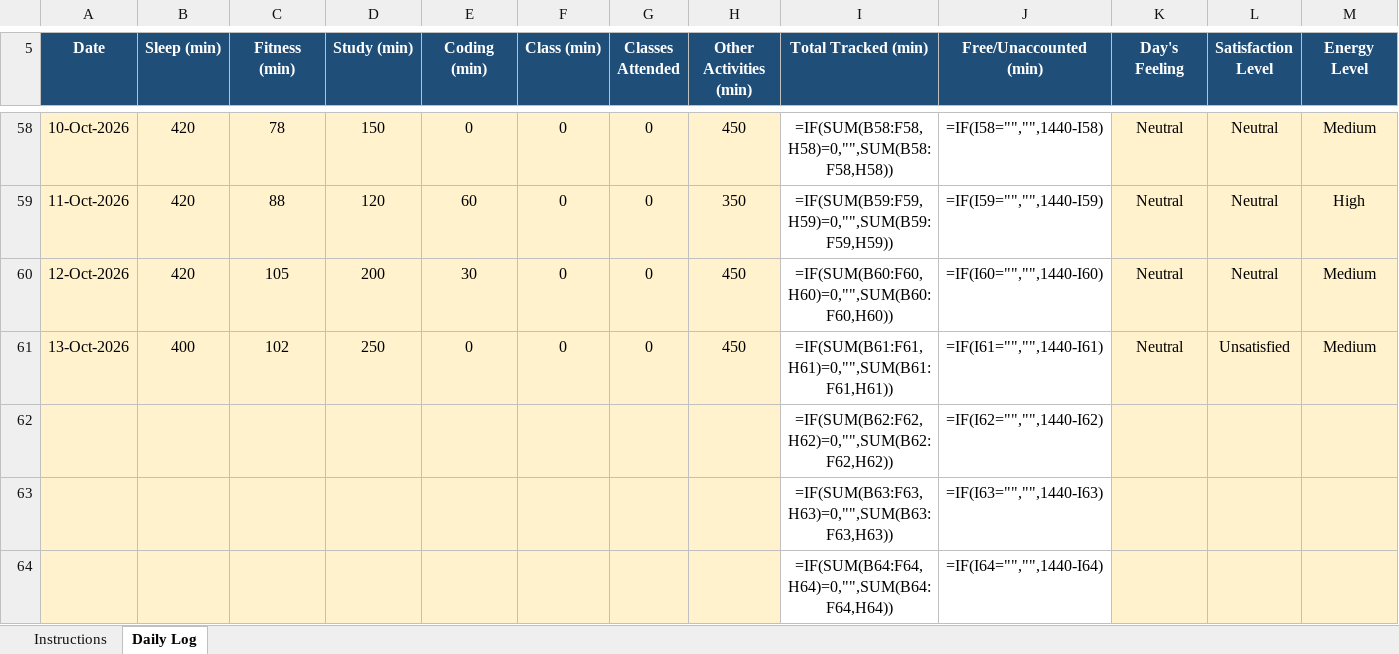
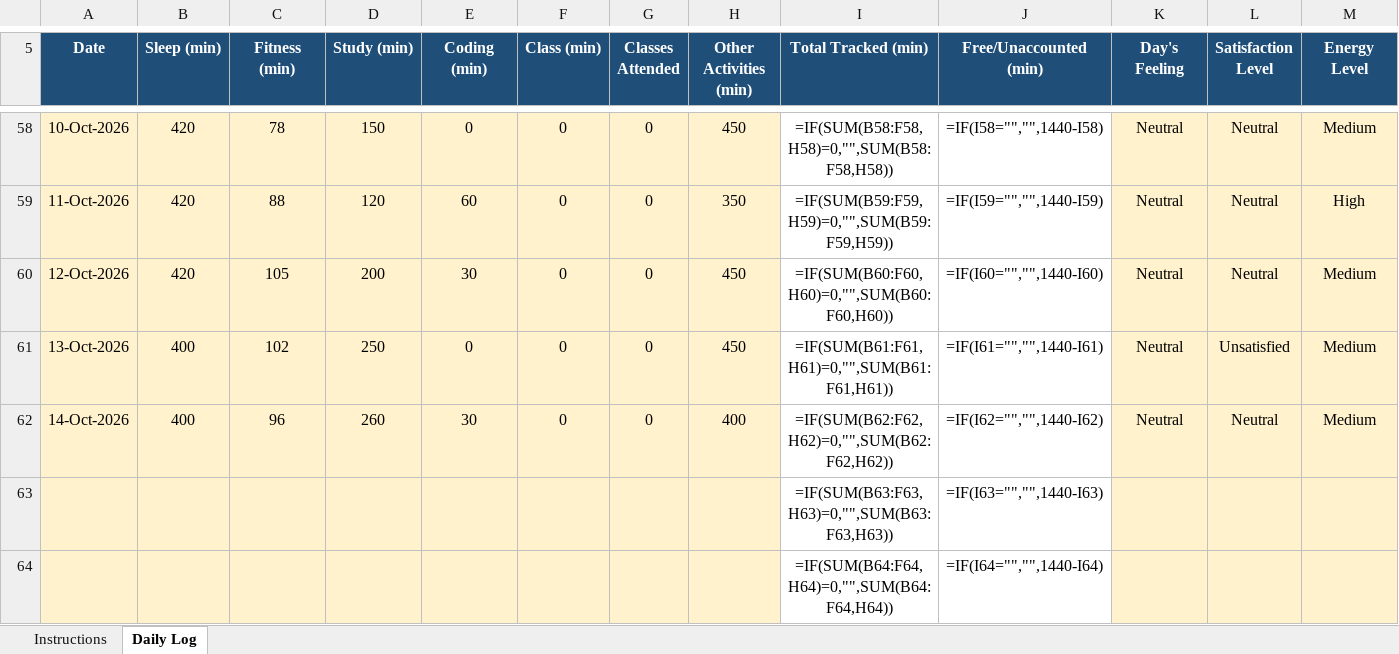
Before and after one commit to hritish2005/12603644, an Excel workbook: 12603644.xlsx, sheet Daily Log, drawn as a sheet; only a part is shown, gaps mark what is left out; values as stored, in another font and other column widths than the file's, no borders; formulas without a stored value are shown as written; conditional formats not drawn; removed rows and columns are numbered as before the commit, all else as after; rows hold the shown columns only; the diff names each change by its address in the sheet, - before the commit and + after, or states it on an @@ line.

Commit message:
Daily log - 2026-10-14

```diff
--- a/12603644.xlsx (sheet Daily Log)
+++ b/12603644.xlsx (sheet Daily Log)
-row 62:  |  |  |  |  |  |  |  | =IF(SUM(B62:F62,H62)=0,"",SUM(B62:F62,H62)) | =IF(I62="","",1440-I62)
+row 62: 14-Oct-2026 | 400 | 96 | 260 | 30 | 0 | 0 | 400 | =IF(SUM(B62:F62,H62)=0,"",SUM(B62:F62,H62)) | =IF(I62="","",1440-I62) | Neutral | Neutral | Medium
```
Also changed, not shown: 1 other file.
